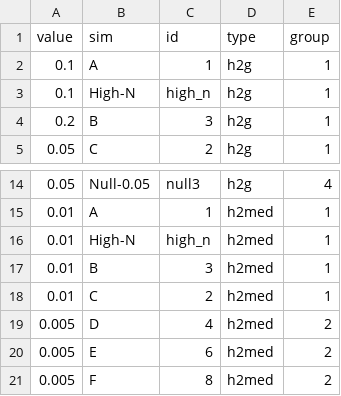
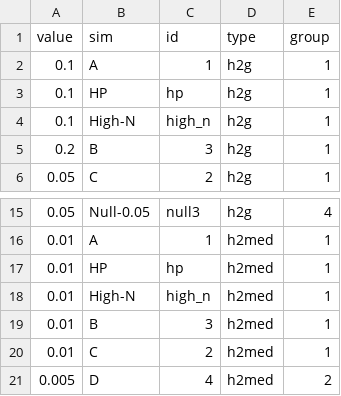
Before and after one commit to mikelove/mrlocusPaper, a TSV file: sim/sim_review.tsv, drawn as a sheet; only a part is shown, gaps mark what is left out; the shorter side is filled out with more unchanged rows; the diff names each change by its address in the sheet, - before the commit and + after, or states it on an @@ line.

Commit message:
sim review plots

```diff
--- a/sim/sim_review.tsv
+++ b/sim/sim_review.tsv
+row 3: 0.1 | HP | hp | h2g | 1
+row 17: 0.01 | HP | hp | h2med | 1
```
Also changed, not shown: 12 other files.
